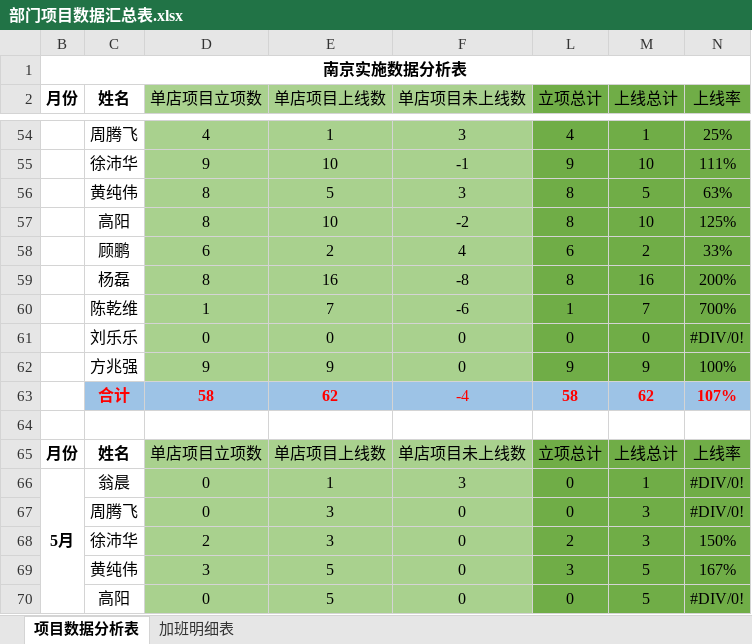
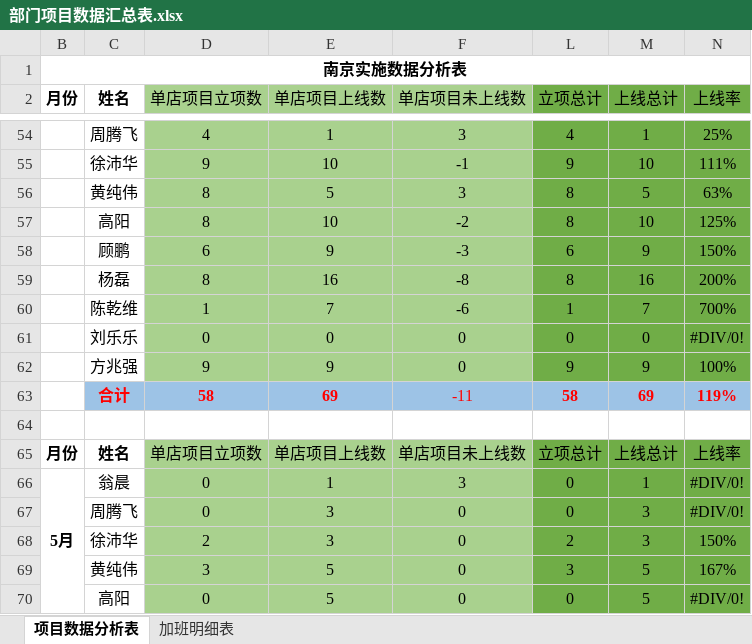
Before and after one commit to zhanglei601396810/NanJing, an Excel workbook: 部门项目数据汇总表.xlsx, sheet 项目数据分析表, drawn as a sheet; only a part is shown, gaps mark what is left out; values as stored, in another font and other column widths than the file's, no borders; removed rows and columns are numbered as before the commit, all else as after; the diff names each change by its address in the sheet, - before the commit and + after, or states it on an @@ line.

Commit message:
经旺平

```diff
--- a/部门项目数据汇总表.xlsx (sheet 项目数据分析表)
+++ b/部门项目数据汇总表.xlsx (sheet 项目数据分析表)
-row 58:  | 顾鹏 | 6 | 2 | 4 | 6 | 2 | 33%
+row 58:  | 顾鹏 | 6 | 9 | -3 | 6 | 9 | 150%
-row 63:  | 合计 | 58 | 62 | -4 | 58 | 62 | 107%
+row 63:  | 合计 | 58 | 69 | -11 | 58 | 69 | 119%
```
